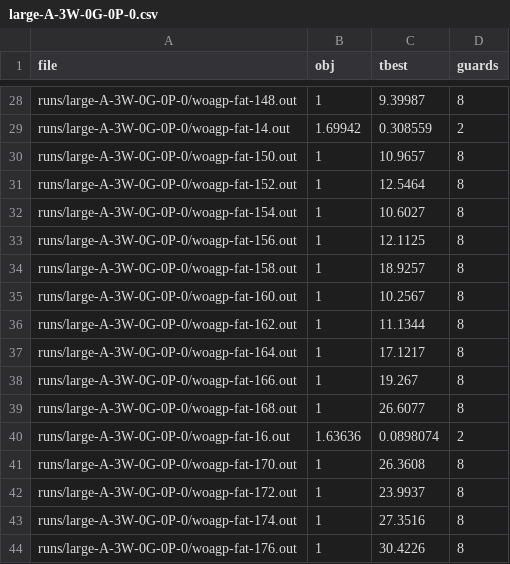
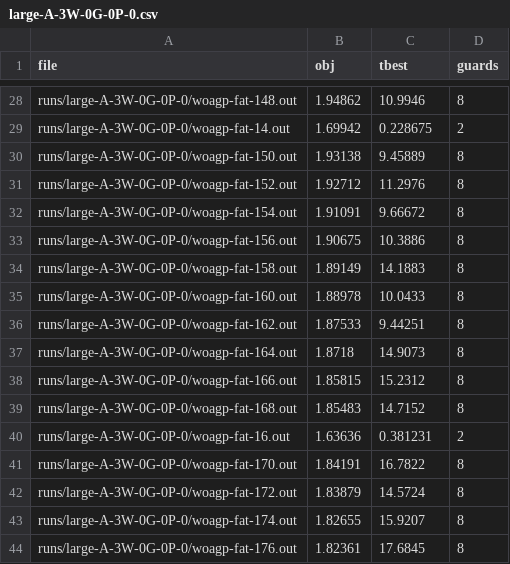
Before and after one commit to markodjukanovic90/WOAGP, a CSV file: doc/software/results/exact/large-A-3W-0G-0P-0.csv, drawn as a sheet; only a part is shown, gaps mark what is left out; the diff covers the shown part only; the diff names each change by its address in the sheet, - before the commit and + after, or states it on an @@ line.

```diff
--- a/doc/software/results/exact/large-A-3W-0G-0P-0.csv
+++ b/doc/software/results/exact/large-A-3W-0G-0P-0.csv
-B28 (obj): 1
+B28 (obj): 1.94862
-C28 (tbest): 9.39987
+C28 (tbest): 10.9946
-C29 (tbest): 0.308559
+C29 (tbest): 0.228675
-B30 (obj): 1
+B30 (obj): 1.93138
-C30 (tbest): 10.9657
+C30 (tbest): 9.45889
-B31 (obj): 1
+B31 (obj): 1.92712
-C31 (tbest): 12.5464
+C31 (tbest): 11.2976
-B32 (obj): 1
+B32 (obj): 1.91091
-C32 (tbest): 10.6027
+C32 (tbest): 9.66672
-B33 (obj): 1
+B33 (obj): 1.90675
-C33 (tbest): 12.1125
+C33 (tbest): 10.3886
-B34 (obj): 1
+B34 (obj): 1.89149
-C34 (tbest): 18.9257
+C34 (tbest): 14.1883
-B35 (obj): 1
+B35 (obj): 1.88978
-C35 (tbest): 10.2567
+C35 (tbest): 10.0433
-B36 (obj): 1
+B36 (obj): 1.87533
-C36 (tbest): 11.1344
+C36 (tbest): 9.44251
-B37 (obj): 1
+B37 (obj): 1.8718
-C37 (tbest): 17.1217
+C37 (tbest): 14.9073
-B38 (obj): 1
+B38 (obj): 1.85815
-C38 (tbest): 19.267
+C38 (tbest): 15.2312
-B39 (obj): 1
+B39 (obj): 1.85483
-C39 (tbest): 26.6077
+C39 (tbest): 14.7152
-C40 (tbest): 0.0898074
+C40 (tbest): 0.381231
-B41 (obj): 1
+B41 (obj): 1.84191
-C41 (tbest): 26.3608
+C41 (tbest): 16.7822
-B42 (obj): 1
+B42 (obj): 1.83879
-C42 (tbest): 23.9937
+C42 (tbest): 14.5724
-B43 (obj): 1
+B43 (obj): 1.82655
-C43 (tbest): 27.3516
+C43 (tbest): 15.9207
-B44 (obj): 1
+B44 (obj): 1.82361
-C44 (tbest): 30.4226
+C44 (tbest): 17.6845
```
Also changed, not shown: 98 edited cells elsewhere in this file, doc/software/results/exact/large-A-3W-1G-0P-0.csv.
